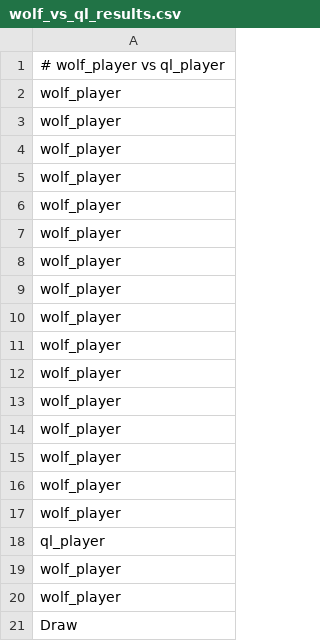
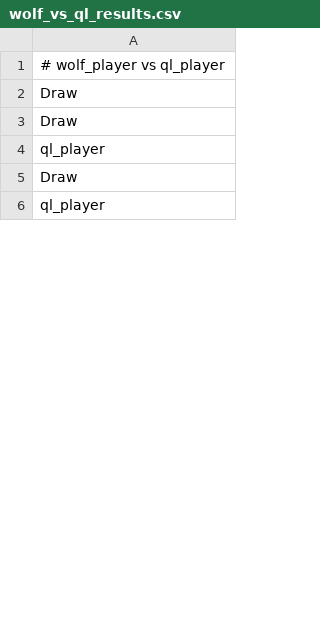
Before and after one commit to mweltin/sticks, a CSV file: data/qlearning/battle_data/wolf_vs_ql_results.csv, drawn as a sheet; only a part is shown; the shorter side is filled out with more unchanged rows; the diff covers the shown part only.

Commit message:
original algorithm n of 30 final results

```diff
--- a/data/qlearning/battle_data/wolf_vs_ql_results.csv
+++ b/data/qlearning/battle_data/wolf_vs_ql_results.csv
@@ -1,21 +1,5 @@
 # wolf_player vs ql_player
-wolf_player
-wolf_player
-wolf_player
-wolf_player
-wolf_player
-wolf_player
-wolf_player
-wolf_player
-wolf_player
-wolf_player
-wolf_player
-wolf_player
-wolf_player
-wolf_player
-wolf_player
-wolf_player
+Draw
+Draw
 ql_player
-wolf_player
-wolf_player
 Draw
```
Also changed, not shown: 9 added rows, 62 removed rows and 1 moved row elsewhere in this file, data/dual/agent_1/battle_data/dual_1_vs_dual_2.csv, data/qlearning/battle_data/dual_1_vs_ql_results.csv, 40 other files.
